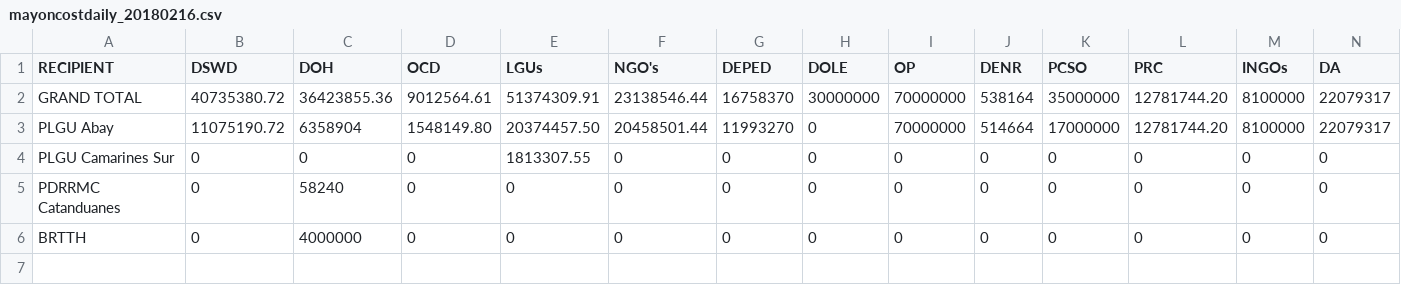
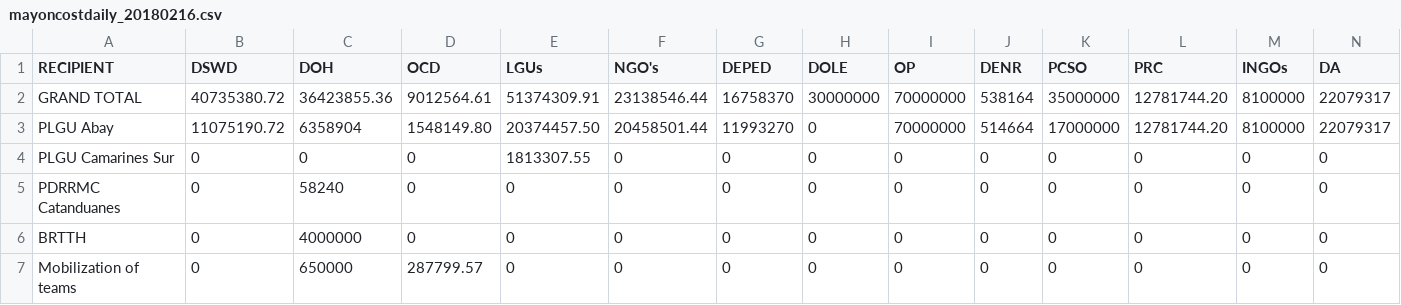
Before and after one commit to jmbangate/code4d, a CSV file: data/mayon/mayoncostdaily_20180216.csv, drawn as a sheet; only a part is shown; rows hold the shown columns only; the diff names each change by its address in the sheet, - before the commit and + after, or states it on an @@ line.

Commit message:
Update mayoncostdaily_20180216.csv

```diff
--- a/data/mayon/mayoncostdaily_20180216.csv
+++ b/data/mayon/mayoncostdaily_20180216.csv
+row 7: Mobilization of teams | 0 | 650000 | 287799.57 | 0 | 0 | 0 | 0 | 0 | 0 | 0 | 0 | 0 | 0
```
